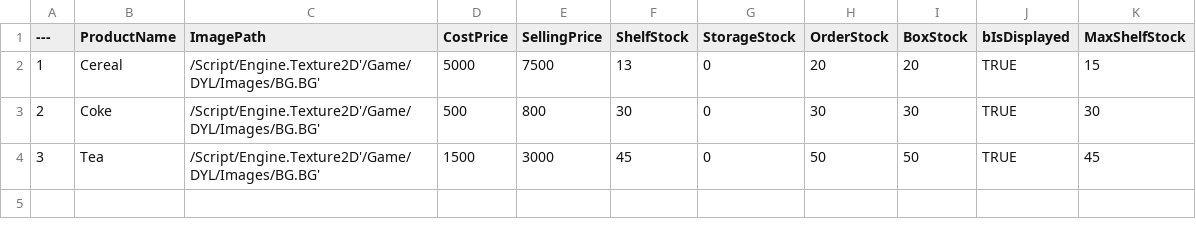
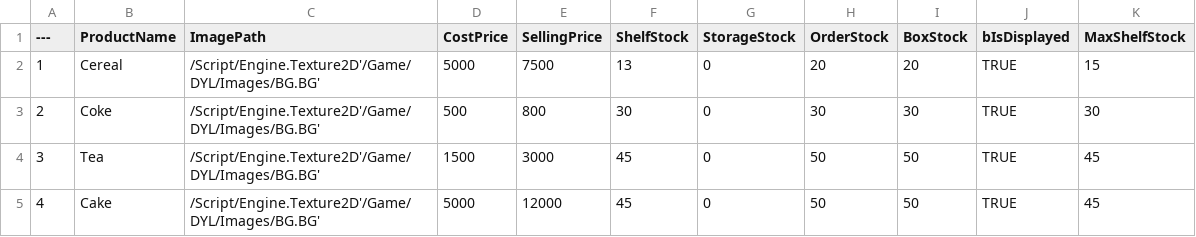
Before and after one commit to su-su-su-supernova/Supernatural, a CSV file: Content/DYL/DataTables/DT_ProductData.csv, drawn as a sheet.

Commit message:
[DYL] Product Data Table(fin) / SuperGameMode가 DTProduct를 갖고 있게(fin)

```diff
--- a/Content/DYL/DataTables/DT_ProductData.csv
+++ b/Content/DYL/DataTables/DT_ProductData.csv
@@ -4 +4,2 @@
 3,Tea,/Script/Engine.Texture2D'/Game/DYL/Images/BG.BG',1500,3000,45,0,50,50,TRUE,45
+4,Cake,/Script/Engine.Texture2D'/Game/DYL/Images/BG.BG',5000,12000,45,0,50,50,TRUE,45
```
Also changed, not shown: 8 other files.
